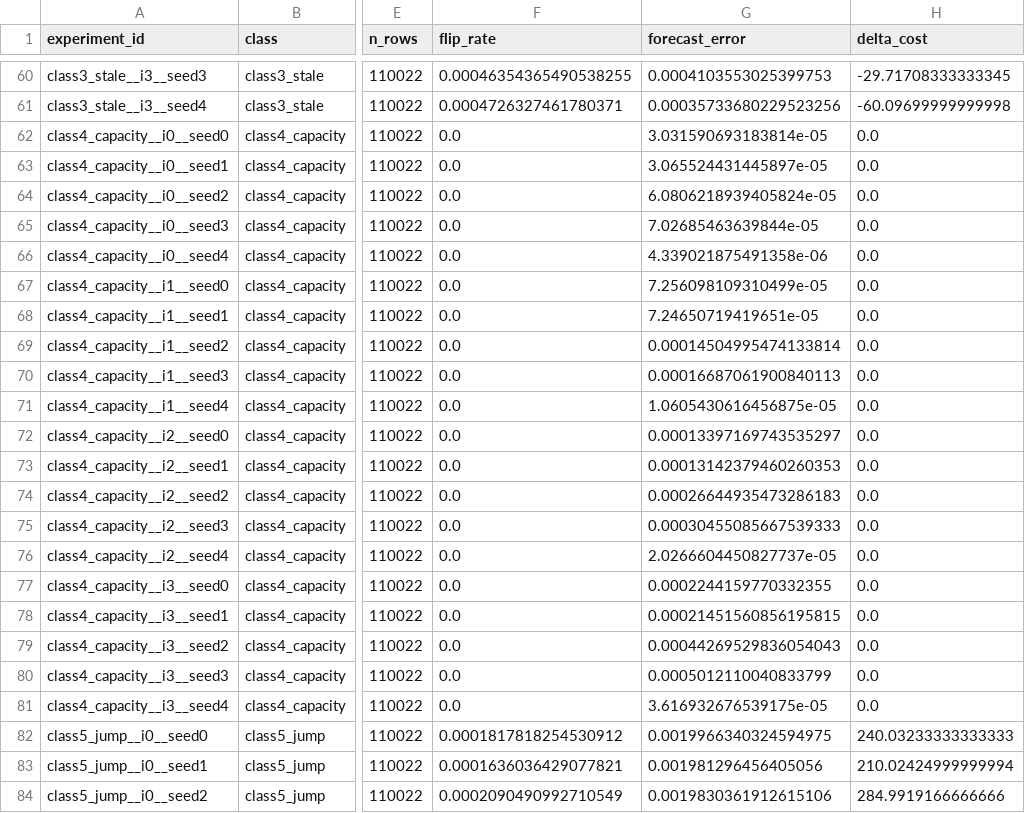
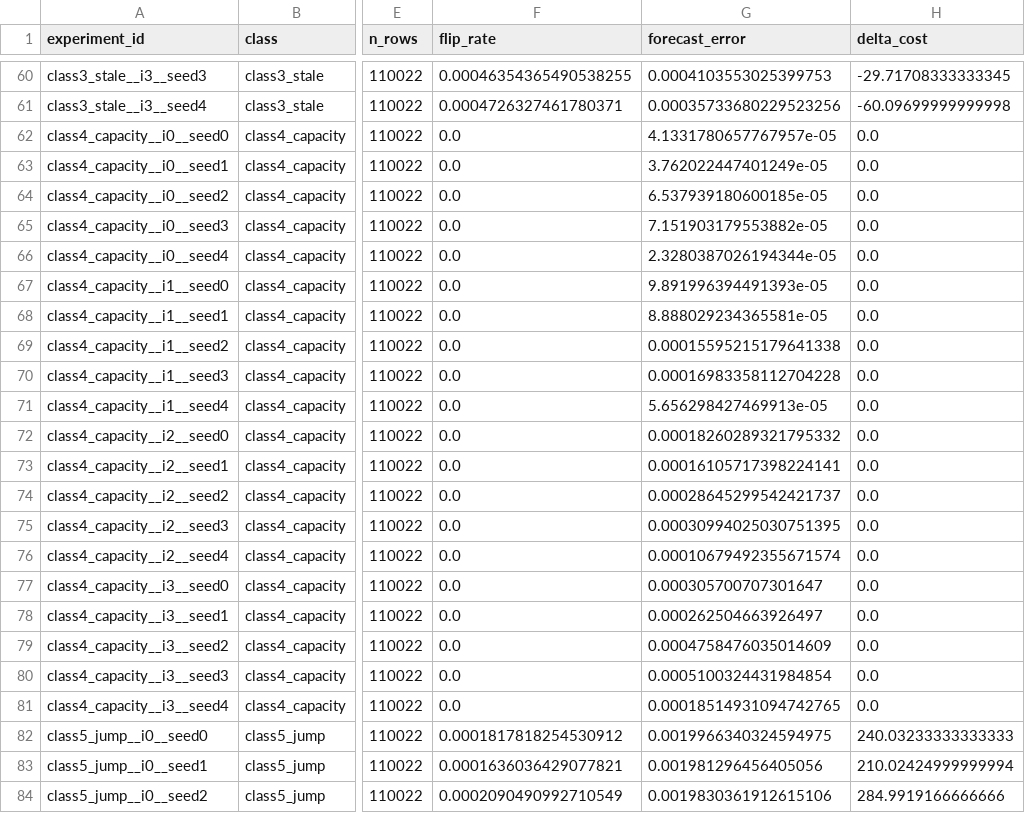
Before and after one commit to benjaminmullermiranda/bikemi-thesis, a CSV file: reports/t11_dose_response.csv, drawn as a sheet; only a part is shown, gaps mark what is left out; the diff names each change by its address in the sheet, - before the commit and + after, or states it on an @@ line.

Commit message:
Freeze design per Russo approval; fix Class 2/4 injection bugs; build H1/H2 tests
Design freeze (docs/design_freeze.md): documents injection design, cost
parameterisation, model, and threshold per Russo's four categories, with the
freeze/record distinction for values still pending collection close.

Bug fixes, found and fixed same day as the freeze, before any further
injected-data runs:
- src/injection.py: Class 4's drift_start could land in the last rows of a
  station's span, giving a near-zero-effect corruption purely from RNG
  placement. Bounded to the first 80% of the span.
- notebooks/04_dose_response_analysis.py: Class 2's safeguard detector used a
  60min window, which can never fire on the 5/15/30min injected intensities
  (a time-based rolling window still contains pre-freeze variation until the
  whole window is inside the freeze). Shortened to 3min. After the fix,
  delta_cost for Class 2 is still 0.0 on this substrate - verified this is a
  genuine finding (forecast_error is now non-zero but too small to cross tau
  given this model's weak AUC), not the old bug.

Acquisition:
- collector/poll.py: one in-cycle retry for transient connection failures
  (collector runs on a phone hotspot); daily station_information snapshot to
  back-fill capacity/lat-lon data for the remaining collection window (O4).
- collector/integrity_report.py: full error breakdown, all gaps listed.
- docs/collection_status.txt: refreshed with real numbers and root-cause
  diagnosis of the substrate-growth problem (nightly battery drain, DNS
  flakiness).

Statistics (notebooks/05_hypothesis_tests.py, new): the actual H1
(negative-binomial GLM + LRT) and H2 (two-way model + permutation fallback)
tests the outline promises, previously only descriptive dose-response
existed. Re-ran the injection grid and dose-response analysis with both bug
fixes applied to have real data to validate the test code against - POC-level
results, not the registered final numbers, which come from a single re-run
at collection close.

requirements.txt pinned to installed versions; added statsmodels/scipy.

```diff
--- a/reports/t11_dose_response.csv
+++ b/reports/t11_dose_response.csv
-G62 (forecast_error): 3.031590693183814e-05
+G62 (forecast_error): 4.1331780657767957e-05
-G63 (forecast_error): 3.065524431445897e-05
+G63 (forecast_error): 3.762022447401249e-05
-G64 (forecast_error): 6.0806218939405824e-05
+G64 (forecast_error): 6.537939180600185e-05
-G65 (forecast_error): 7.02685463639844e-05
+G65 (forecast_error): 7.151903179553882e-05
-G66 (forecast_error): 4.339021875491358e-06
+G66 (forecast_error): 2.3280387026194344e-05
-G67 (forecast_error): 7.256098109310499e-05
+G67 (forecast_error): 9.891996394491393e-05
-G68 (forecast_error): 7.24650719419651e-05
+G68 (forecast_error): 8.888029234365581e-05
-G69 (forecast_error): 0.00014504995474133814
+G69 (forecast_error): 0.00015595215179641338
-G70 (forecast_error): 0.00016687061900840113
+G70 (forecast_error): 0.00016983358112704228
-G71 (forecast_error): 1.0605430616456875e-05
+G71 (forecast_error): 5.656298427469913e-05
-G72 (forecast_error): 0.00013397169743535297
+G72 (forecast_error): 0.00018260289321795332
-G73 (forecast_error): 0.00013142379460260353
+G73 (forecast_error): 0.00016105717398224141
-G74 (forecast_error): 0.00026644935473286183
+G74 (forecast_error): 0.00028645299542421737
-G75 (forecast_error): 0.00030455085667539333
+G75 (forecast_error): 0.00030994025030751395
-G76 (forecast_error): 2.0266604450827737e-05
+G76 (forecast_error): 0.00010679492355671574
-G77 (forecast_error): 0.0002244159770332355
+G77 (forecast_error): 0.000305700707301647
-G78 (forecast_error): 0.00021451560856195815
+G78 (forecast_error): 0.000262504663926497
-G79 (forecast_error): 0.00044269529836054043
+G79 (forecast_error): 0.0004758476035014609
-G80 (forecast_error): 0.0005012110040833799
+G80 (forecast_error): 0.0005100324431984854
-G81 (forecast_error): 3.616932676539175e-05
+G81 (forecast_error): 0.00018514931094742765
```
Also changed, not shown: 14 other files.
